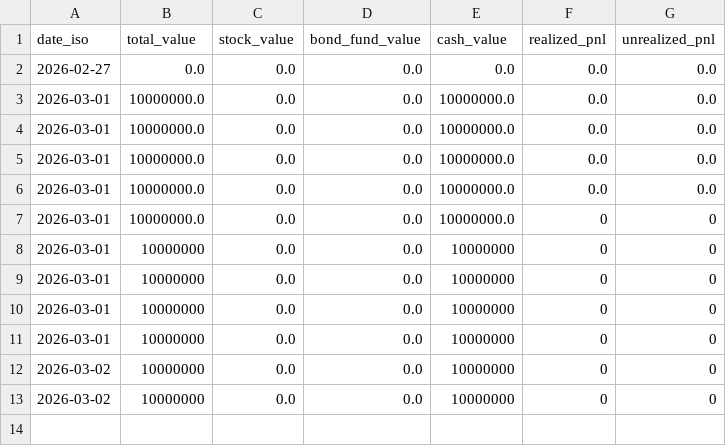
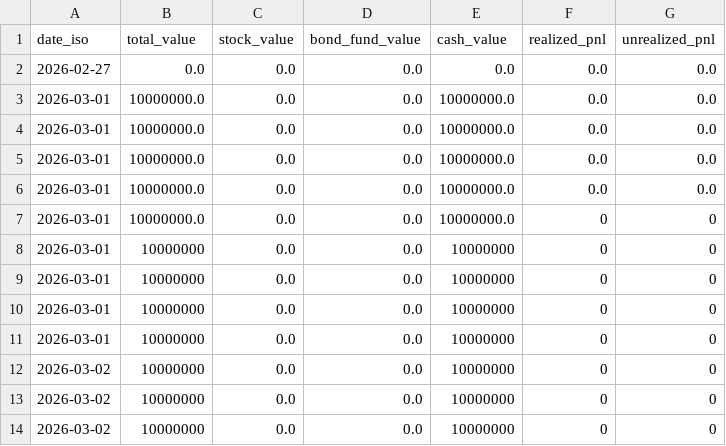
Before and after one commit to KhangDangDesign/IndicatorK, a CSV file: data/portfolio_weekly.csv, drawn as a sheet; the diff names each change by its address in the sheet, - before the commit and + after, or states it on an @@ line.

```diff
--- a/data/portfolio_weekly.csv
+++ b/data/portfolio_weekly.csv
+row 14: 2026-03-02 | 10000000 | 0.0 | 0.0 | 10000000 | 0 | 0
```
Also changed, not shown: 4 other files.
